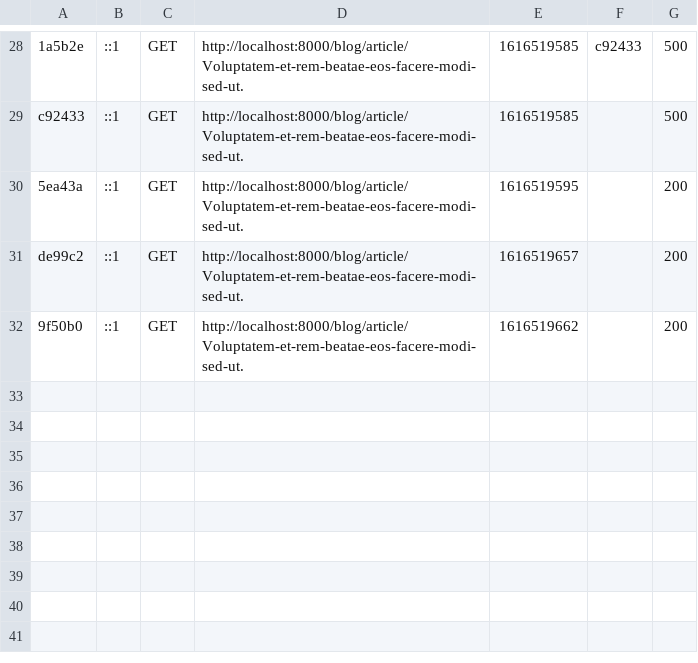
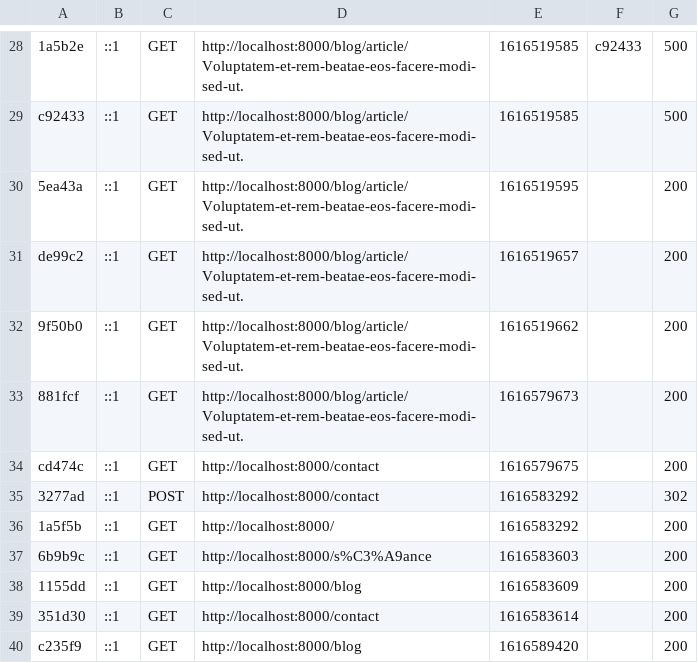
Before and after one commit to FabienDaguet/NaturoBack, a CSV file: var/cache/dev/profiler/index.csv, drawn as a sheet; only a part is shown, gaps mark what is left out.

```diff
--- a/var/cache/dev/profiler/index.csv
+++ b/var/cache/dev/profiler/index.csv
@@ -32 +32,9 @@ de99c2,::1,GET,http://localhost:8000/blog/article/Voluptatem-et-rem-beatae-eos-f
 9f50b0,::1,GET,http://localhost:8000/blog/article/Voluptatem-et-rem-beatae-eos-facere-modi-sed-ut.,1616519662,,200
+881fcf,::1,GET,http://localhost:8000/blog/article/Voluptatem-et-rem-beatae-eos-facere-modi-sed-ut.,1616579673,,200
+cd474c,::1,GET,http://localhost:8000/contact,1616579675,,200
+3277ad,::1,POST,http://localhost:8000/contact,1616583292,,302
+1a5f5b,::1,GET,http://localhost:8000/,1616583292,,200
+6b9b9c,::1,GET,http://localhost:8000/s%C3%A9ance,1616583603,,200
+1155dd,::1,GET,http://localhost:8000/blog,1616583609,,200
+351d30,::1,GET,http://localhost:8000/contact,1616583614,,200
+c235f9,::1,GET,http://localhost:8000/blog,1616589420,,200
```
Also changed, not shown: 11 other files.
